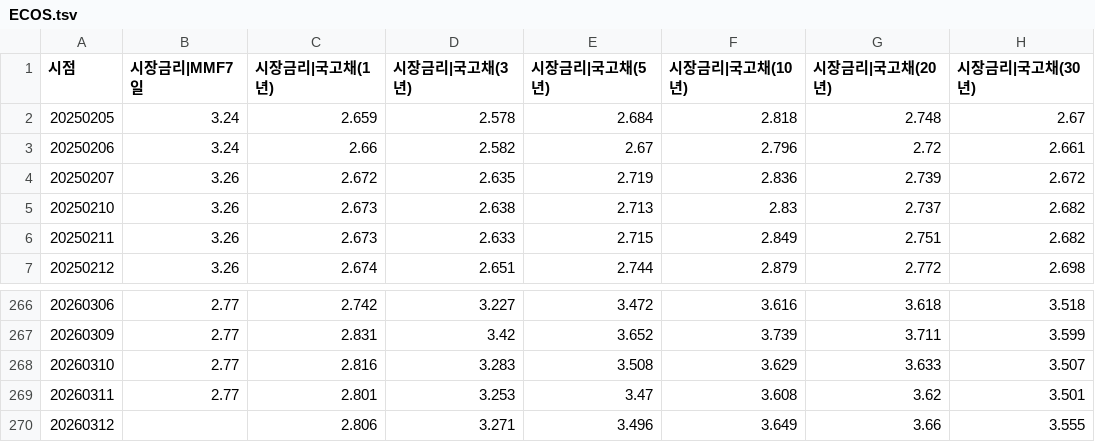
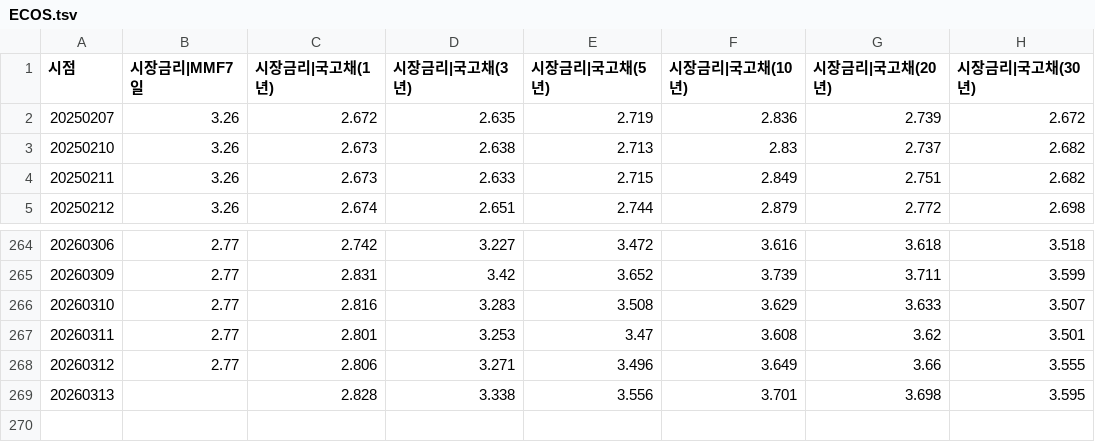
Before and after one commit to pinedance/quant-data-open, a TSV file: output/KR/economy/D/ECOS.tsv, drawn as a sheet; only a part is shown, gaps mark what is left out.

```diff
--- a/output/KR/economy/D/ECOS.tsv
+++ b/output/KR/economy/D/ECOS.tsv
@@ -1,4 +1,2 @@
 시점	시장금리|MMF7일	시장금리|국고채(1년)	시장금리|국고채(3년)	시장금리|국고채(5년)	시장금리|국고채(10년)	시장금리|국고채(20년)	시장금리|국고채(30년)
-20250205	3.24	2.659	2.578	2.684	2.818	2.748	2.67
-20250206	3.24	2.66	2.582	2.67	2.796	2.72	2.661
 20250207	3.26	2.672	2.635	2.719	2.836	2.739	2.672
@@ -269,2 +267,3 @@
 20260311	2.77	2.801	3.253	3.47	3.608	3.62	3.501
-20260312		2.806	3.271	3.496	3.649	3.66	3.555
+20260312	2.77	2.806	3.271	3.496	3.649	3.66	3.555
+20260313		2.828	3.338	3.556	3.701	3.698	3.595
```
Also changed, not shown: output/KR/economy/D/markets.tsv, output/US/economy/D/data.tsv, 1 other file.
